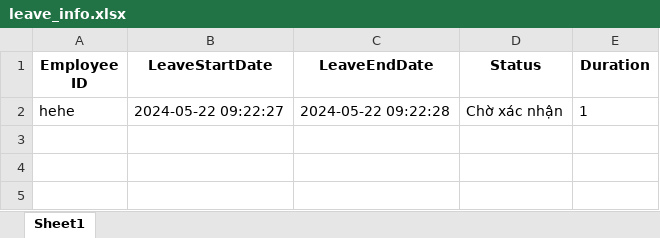
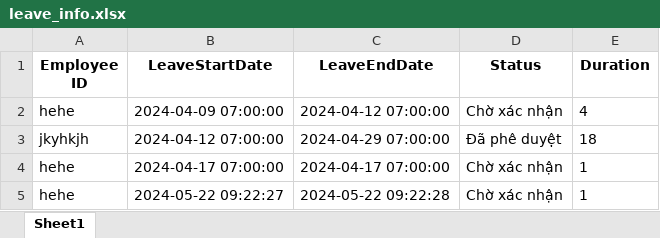
Before and after one commit to White-Neuron/HRM, an Excel workbook: leave_info.xlsx, sheet Sheet1, drawn as a sheet; values as stored, in another font and other column widths than the file's, no borders; the diff names each change by its address in the sheet, - before the commit and + after, or states it on an @@ line.

```diff
--- a/leave_info.xlsx (sheet Sheet1)
+++ b/leave_info.xlsx (sheet Sheet1)
+row 2: hehe | 2024-04-09 07:00:00 | 2024-04-12 07:00:00 | Chờ xác nhận | 4
+row 3: jkyhkjh | 2024-04-12 07:00:00 | 2024-04-29 07:00:00 | Đã phê duyệt | 18
+row 4: hehe | 2024-04-17 07:00:00 | 2024-04-17 07:00:00 | Chờ xác nhận | 1
```
Also changed, not shown: 1 other file.
